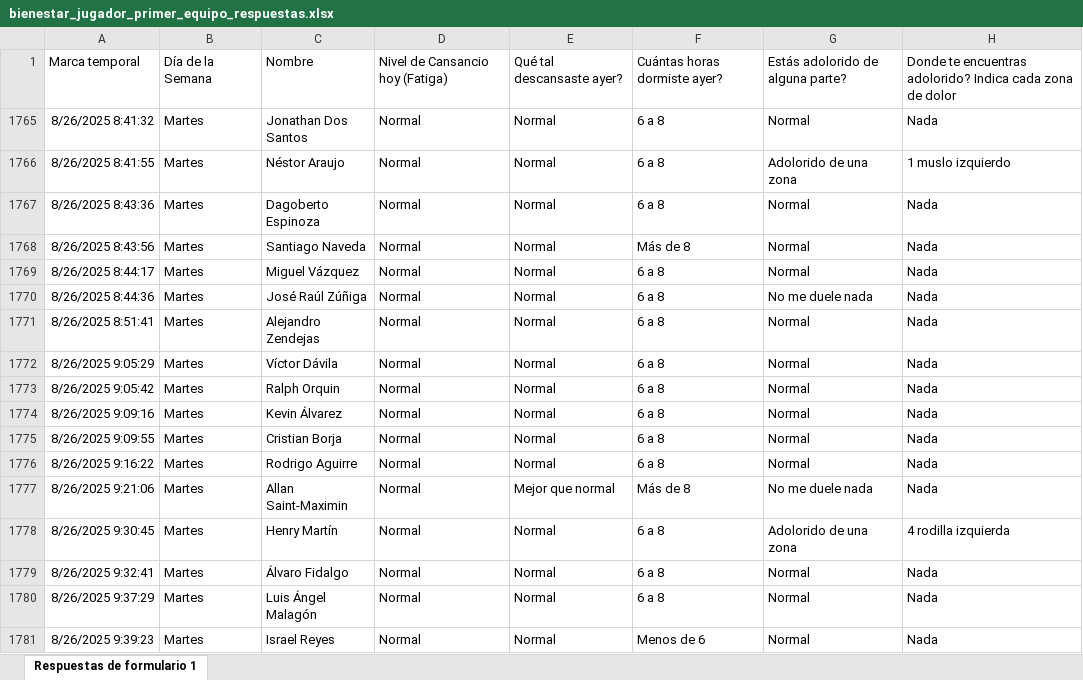
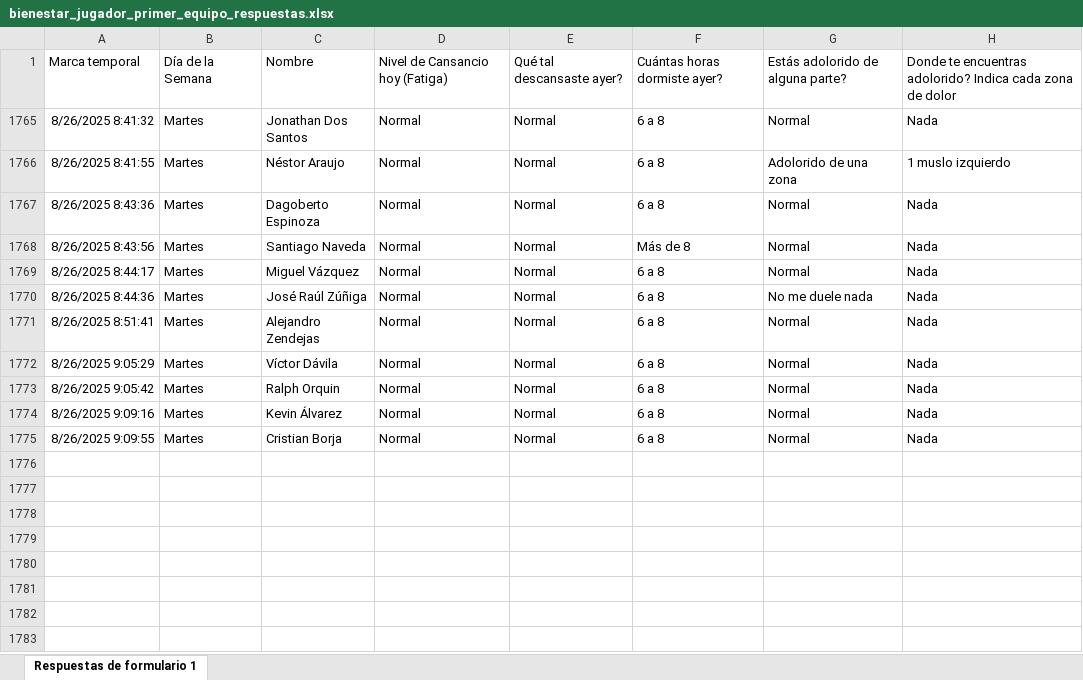
Before and after one commit to mr2293/dashboard_cargas, an Excel workbook: data/bienestar_jugador_primer_equipo_respuestas.xlsx, sheet Respuestas de formulario 1, drawn as a sheet; values as stored, in another font and other column widths than the file's, no borders; charts and pictures and conditional formats and table styles not drawn; the diff names each change by its address in the sheet, - before the commit and + after, or states it on an @@ line.

Commit message:
Resolve binary conflict on XLSX: keep local (stashed) version

```diff
--- a/data/bienestar_jugador_primer_equipo_respuestas.xlsx (sheet Respuestas de formulario 1)
+++ b/data/bienestar_jugador_primer_equipo_respuestas.xlsx (sheet Respuestas de formulario 1)
-row 1776: 8/26/2025 9:16:22 | Martes | Rodrigo Aguirre | Normal | Normal | 6 a 8 | Normal | Nada
-row 1777: 8/26/2025 9:21:06 | Martes | Allan Saint-Maximin | Normal | Mejor que normal | Más de 8 | No me duele nada | Nada
-row 1778: 8/26/2025 9:30:45 | Martes | Henry Martín | Normal | Normal | 6 a 8 | Adolorido de una zona | 4 rodilla izquierda
-row 1779: 8/26/2025 9:32:41 | Martes | Álvaro Fidalgo | Normal | Normal | 6 a 8 | Normal | Nada
-row 1780: 8/26/2025 9:37:29 | Martes | Luis Ángel Malagón | Normal | Normal | 6 a 8 | Normal | Nada
-row 1781: 8/26/2025 9:39:23 | Martes | Israel Reyes | Normal | Normal | Menos de 6 | Normal | Nada
```
